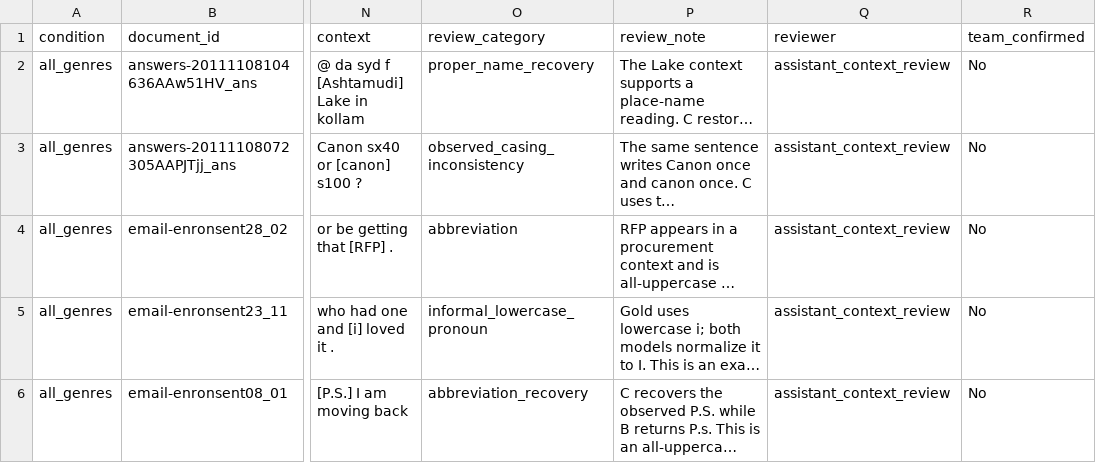
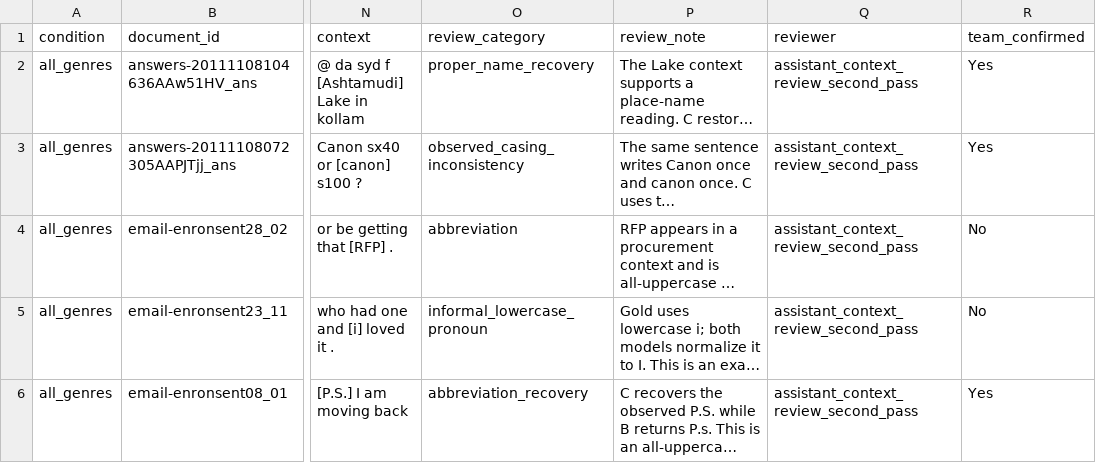
Before and after one commit to Selina288/lightweight-truecasing-, a TSV file: results/error_analysis/dev_reviewed_examples.tsv, drawn as a sheet; only a part is shown, gaps mark what is left out; long unchanged cells end in …; the diff covers the shown part only; the diff names each change by its address in the sheet, - before the commit and + after, or states it on an @@ line.

Commit message:
Add files via upload
Update documentation and team review records

```diff
--- a/results/error_analysis/dev_reviewed_examples.tsv
+++ b/results/error_analysis/dev_reviewed_examples.tsv
-Q2:Q6 (reviewer): assistant_context_review
+Q2:Q6 (reviewer): assistant_context_review_second_pass
-R2:R3 (team_confirmed): No
+R2:R3 (team_confirmed): Yes
-R6 (team_confirmed): No
+R6 (team_confirmed): Yes
```
Also changed, not shown: 24 edited cells elsewhere in this file, 19 other files.
